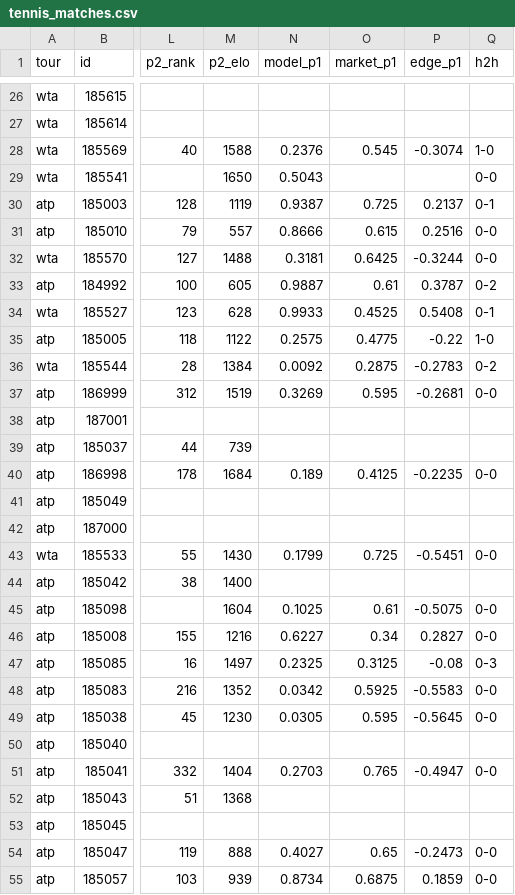
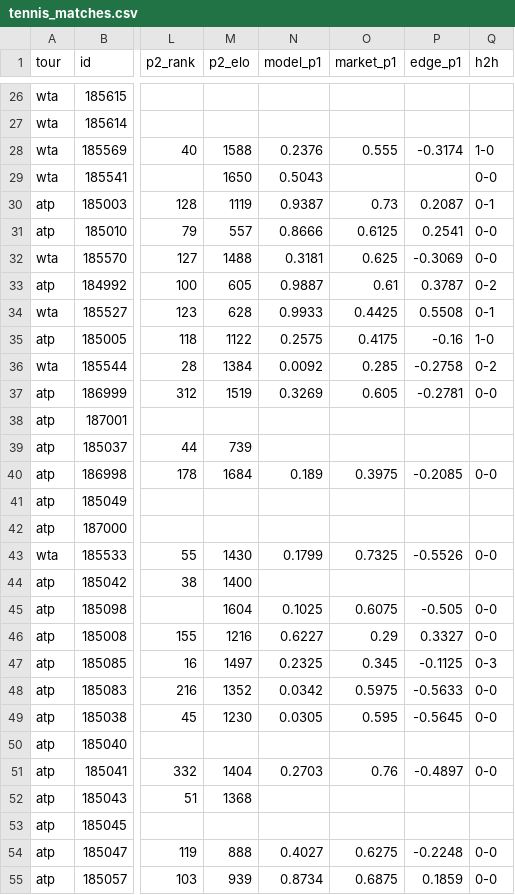
Before and after one commit to 3GO-47/rainman, a CSV file: data/processed/tennis_matches.csv, drawn as a sheet; only a part is shown, gaps mark what is left out; the diff covers the shown part only; the diff names each change by its address in the sheet, - before the commit and + after, or states it on an @@ line.

```diff
--- a/data/processed/tennis_matches.csv
+++ b/data/processed/tennis_matches.csv
-O28 (market_p1): 0.545
+O28 (market_p1): 0.555
-P28 (edge_p1): -0.3074
+P28 (edge_p1): -0.3174
-O30 (market_p1): 0.725
+O30 (market_p1): 0.73
-P30 (edge_p1): 0.2137
+P30 (edge_p1): 0.2087
-O31 (market_p1): 0.615
+O31 (market_p1): 0.6125
-P31 (edge_p1): 0.2516
+P31 (edge_p1): 0.2541
-O32 (market_p1): 0.6425
+O32 (market_p1): 0.625
-P32 (edge_p1): -0.3244
+P32 (edge_p1): -0.3069
-O34 (market_p1): 0.4525
+O34 (market_p1): 0.4425
-P34 (edge_p1): 0.5408
+P34 (edge_p1): 0.5508
-O35 (market_p1): 0.4775
+O35 (market_p1): 0.4175
-P35 (edge_p1): -0.22
+P35 (edge_p1): -0.16
-O36 (market_p1): 0.2875
+O36 (market_p1): 0.285
-P36 (edge_p1): -0.2783
+P36 (edge_p1): -0.2758
-O37 (market_p1): 0.595
+O37 (market_p1): 0.605
-P37 (edge_p1): -0.2681
+P37 (edge_p1): -0.2781
-O40 (market_p1): 0.4125
+O40 (market_p1): 0.3975
-P40 (edge_p1): -0.2235
+P40 (edge_p1): -0.2085
-O43 (market_p1): 0.725
+O43 (market_p1): 0.7325
-P43 (edge_p1): -0.5451
+P43 (edge_p1): -0.5526
-O45 (market_p1): 0.61
+O45 (market_p1): 0.6075
-P45 (edge_p1): -0.5075
+P45 (edge_p1): -0.505
-O46 (market_p1): 0.34
+O46 (market_p1): 0.29
-P46 (edge_p1): 0.2827
+P46 (edge_p1): 0.3327
-O47 (market_p1): 0.3125
+O47 (market_p1): 0.345
-P47 (edge_p1): -0.08
+P47 (edge_p1): -0.1125
-O48 (market_p1): 0.5925
+O48 (market_p1): 0.5975
-P48 (edge_p1): -0.5583
+P48 (edge_p1): -0.5633
-O51 (market_p1): 0.765
+O51 (market_p1): 0.76
-P51 (edge_p1): -0.4947
+P51 (edge_p1): -0.4897
-O54 (market_p1): 0.65
+O54 (market_p1): 0.6275
-P54 (edge_p1): -0.2473
+P54 (edge_p1): -0.2248
```
Also changed, not shown: 56 edited cells elsewhere in this file, data/processed/arb_opps.csv, data/processed/injuries_current.csv, 38 other files.
